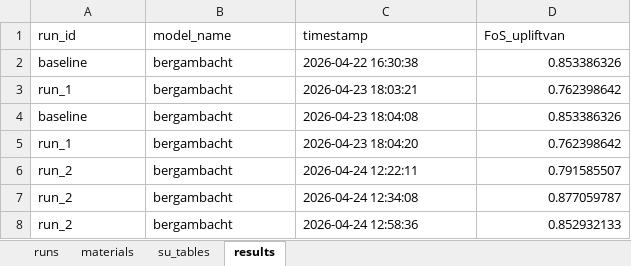
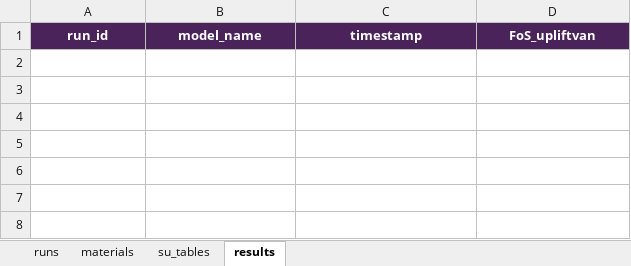
Before and after one commit to RESETDeltares/y5-2e_backanalysis, an Excel workbook: baseline_models/bergambacht_runs.xlsx, sheet results, drawn as a sheet; values as stored, in another font and other column widths than the file's, no borders; the diff names each change by its address in the sheet, - before the commit and + after, or states it on an @@ line.

Commit message:
Enhance run_model.py to support variant runs with and without constraints; update generate_template.py to include constraints in results sheet

```diff
--- a/baseline_models/bergambacht_runs.xlsx (sheet results)
+++ b/baseline_models/bergambacht_runs.xlsx (sheet results)
@@ A1:D1 fill: none → #4A235A, bold: off → on, text colour: black → #FFFFFF, alignment: left → center @@
-row 2: baseline | bergambacht | 2026-04-22 16:30:38 | 0.853386326
-row 3: run_1 | bergambacht | 2026-04-23 18:03:21 | 0.762398642
-row 4: baseline | bergambacht | 2026-04-23 18:04:08 | 0.853386326
-row 5: run_1 | bergambacht | 2026-04-23 18:04:20 | 0.762398642
-row 6: run_2 | bergambacht | 2026-04-24 12:22:11 | 0.791585507
-row 7: run_2 | bergambacht | 2026-04-24 12:34:08 | 0.877059787
-row 8: run_2 | bergambacht | 2026-04-24 12:58:36 | 0.852932133
```
Also changed, not shown: sheet materials, sheet runs, 4 other files.
